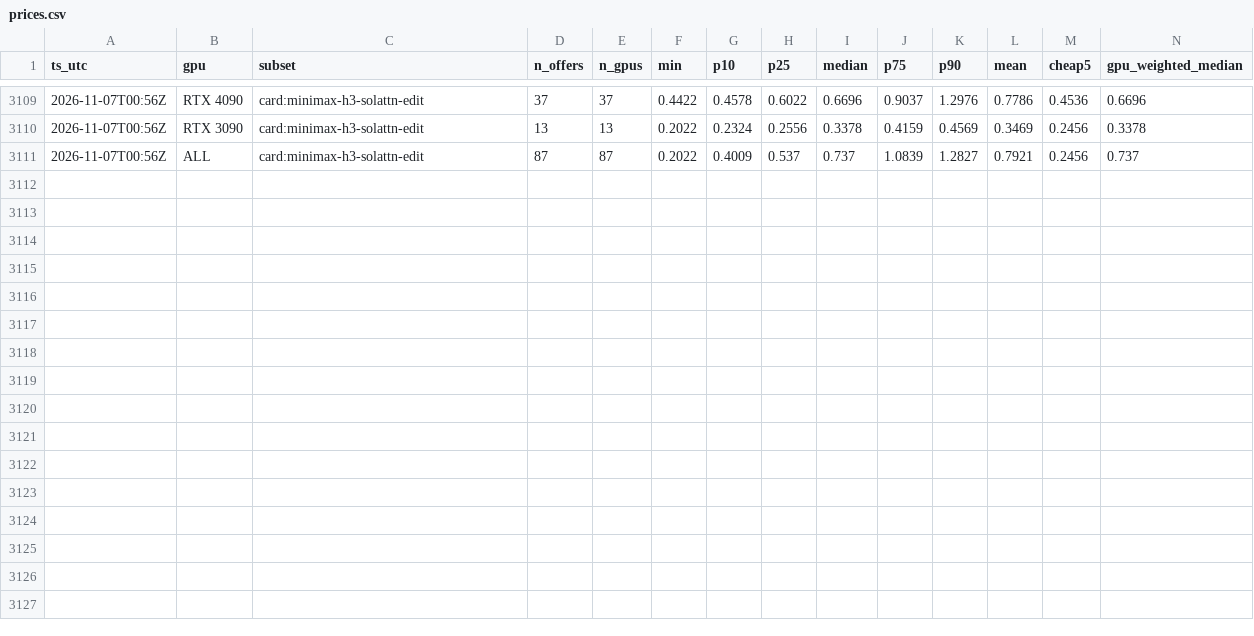
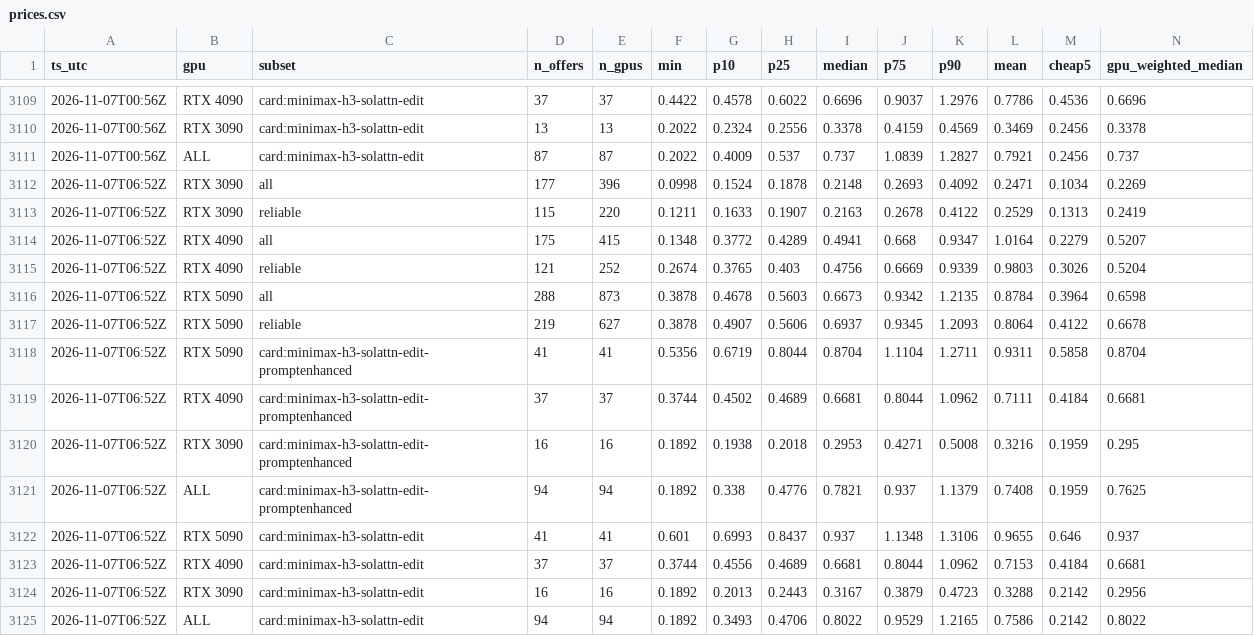
Before and after one commit to okkazoo/vast-price-tracker, a CSV file: data/prices.csv, drawn as a sheet; only a part is shown, gaps mark what is left out.

```diff
--- a/data/prices.csv
+++ b/data/prices.csv
@@ -3111 +3111,15 @@ ts_utc,gpu,subset,n_offers,n_gpus,min,p10,p25,median,p75,p90,mean,cheap5,gpu_wei
 2026-11-07T00:56Z,ALL,card:minimax-h3-solattn-edit,87,87,0.2022,0.4009,0.537,0.737,1.0839,1.2827,0.7921,0.2456,0.737
+2026-11-07T06:52Z,RTX 3090,all,177,396,0.0998,0.1524,0.1878,0.2148,0.2693,0.4092,0.2471,0.1034,0.2269
+2026-11-07T06:52Z,RTX 3090,reliable,115,220,0.1211,0.1633,0.1907,0.2163,0.2678,0.4122,0.2529,0.1313,0.2419
+2026-11-07T06:52Z,RTX 4090,all,175,415,0.1348,0.3772,0.4289,0.4941,0.668,0.9347,1.0164,0.2279,0.5207
+2026-11-07T06:52Z,RTX 4090,reliable,121,252,0.2674,0.3765,0.403,0.4756,0.6669,0.9339,0.9803,0.3026,0.5204
+2026-11-07T06:52Z,RTX 5090,all,288,873,0.3878,0.4678,0.5603,0.6673,0.9342,1.2135,0.8784,0.3964,0.6598
+2026-11-07T06:52Z,RTX 5090,reliable,219,627,0.3878,0.4907,0.5606,0.6937,0.9345,1.2093,0.8064,0.4122,0.6678
+2026-11-07T06:52Z,RTX 5090,card:minimax-h3-solattn-edit-promptenhanced,41,41,0.5356,0.6719,0.8044,0.8704,1.1104,1.2711,0.9311,0.5858,0.8704
+2026-11-07T06:52Z,RTX 4090,card:minimax-h3-solattn-edit-promptenhanced,37,37,0.3744,0.4502,0.4689,0.6681,0.8044,1.0962,0.7111,0.4184,0.6681
+2026-11-07T06:52Z,RTX 3090,card:minimax-h3-solattn-edit-promptenhanced,16,16,0.1892,0.1938,0.2018,0.2953,0.4271,0.5008,0.3216,0.1959,0.295
+2026-11-07T06:52Z,ALL,card:minimax-h3-solattn-edit-promptenhanced,94,94,0.1892,0.338,0.4776,0.7821,0.937,1.1379,0.7408,0.1959,0.7625
+2026-11-07T06:52Z,RTX 5090,card:minimax-h3-solattn-edit,41,41,0.601,0.6993,0.8437,0.937,1.1348,1.3106,0.9655,0.646,0.937
+2026-11-07T06:52Z,RTX 4090,card:minimax-h3-solattn-edit,37,37,0.3744,0.4556,0.4689,0.6681,0.8044,1.0962,0.7153,0.4184,0.6681
+2026-11-07T06:52Z,RTX 3090,card:minimax-h3-solattn-edit,16,16,0.1892,0.2013,0.2443,0.3167,0.3879,0.4723,0.3288,0.2142,0.2956
+2026-11-07T06:52Z,ALL,card:minimax-h3-solattn-edit,94,94,0.1892,0.3493,0.4706,0.8022,0.9529,1.2165,0.7586,0.2142,0.8022
```
Also changed, not shown: 3 other files.
